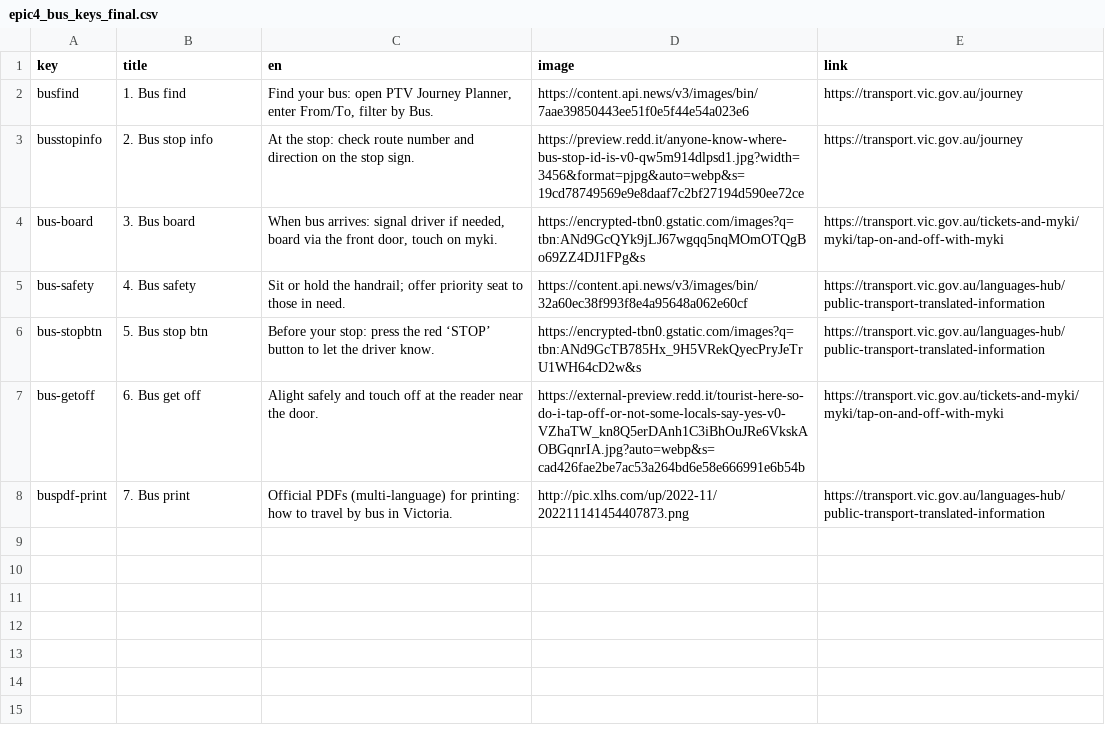
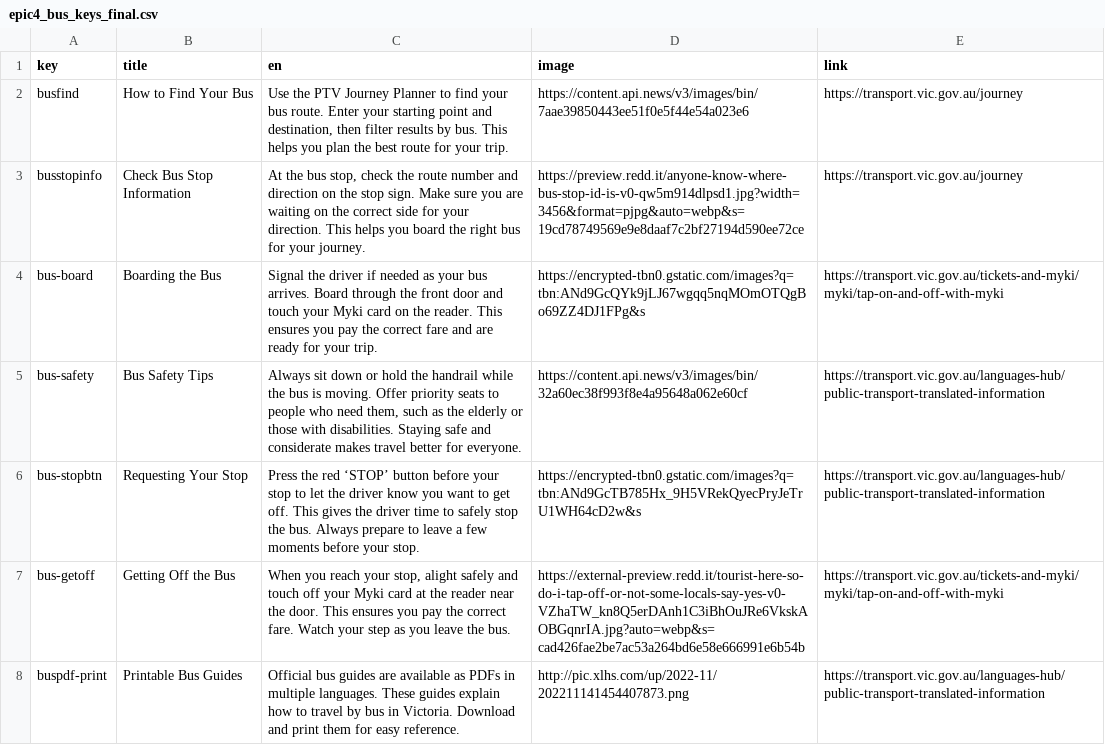
Before and after one commit to bpsghub/FIT5120-project, a CSV file: FrontEnd_FIT5120/public/Learning about Australia/epic4_bus_keys_final.csv, drawn as a sheet.

```diff
--- a/FrontEnd_FIT5120/public/Learning about Australia/epic4_bus_keys_final.csv
+++ b/FrontEnd_FIT5120/public/Learning about Australia/epic4_bus_keys_final.csv
@@ -1,8 +1,8 @@
 key,title,en,image,link
-busfind,1. Bus find,"Find your bus: open PTV Journey Planner, enter From/To, filter by Bus.",https://content.api.news/v3/images/bin/7aae39850443ee51f0e5f44e54a023e6,https://transport.vic.gov.au/journey
-busstopinfo,2. Bus stop info,At the stop: check route number and direction on the stop sign.,https://preview.redd.it/anyone-know-where-bus-stop-id-is-v0-qw5m914dlpsd1.jpg?width=3456&format=pjpg&auto=webp&s=19cd78749569e9e8daaf7c2bf27194d590ee72ce,https://transport.vic.gov.au/journey
-bus-board,3. Bus board,"When bus arrives: signal driver if needed, board via the front door, touch on myki.",https://encrypted-tbn0.gstatic.com/images?q=tbn:ANd9GcQYk9jLJ67wgqq5nqMOmOTQgBo69ZZ4DJ1FPg&s,https://transport.vic.gov.au/tickets-and-myki/myki/tap-on-and-off-with-myki
-bus-safety,4. Bus safety,Sit or hold the handrail; offer priority seat to those in need.,https://content.api.news/v3/images/bin/32a60ec38f993f8e4a95648a062e60cf,https://transport.vic.gov.au/languages-hub/public-transport-translated-information
-bus-stopbtn,5. Bus stop btn,Before your stop: press the red ‘STOP’ button to let the driver know.,https://encrypted-tbn0.gstatic.com/images?q=tbn:ANd9GcTB785Hx_9H5VRekQyecPryJeTrU1WH64cD2w&s,https://transport.vic.gov.au/languages-hub/public-transport-translated-information
-bus-getoff,6. Bus get off,Alight safely and touch off at the reader near the door.,https://external-preview.redd.it/tourist-here-so-do-i-tap-off-or-not-some-locals-say-yes-v0-VZhaTW_kn8Q5erDAnh1C3iBhOuJRe6VkskAOBGqnrIA.jpg?auto=webp&s=cad426fae2be7ac53a264bd6e58e666991e6b54b,https://transport.vic.gov.au/tickets-and-myki/myki/tap-on-and-off-with-myki
-buspdf-print,7. Bus print,Official PDFs (multi‑language) for printing: how to travel by bus in Victoria.,http://pic.xlhs.com/up/2022-11/202211141454407873.png,https://transport.vic.gov.au/languages-hub/public-transport-translated-information
+busfind,How to Find Your Bus,"Use the PTV Journey Planner to find your bus route. Enter your starting point and destination, then filter results by bus. This helps you plan the best route for your trip.",https://content.api.news/v3/images/bin/7aae39850443ee51f0e5f44e54a023e6,https://transport.vic.gov.au/journey
+busstopinfo,Check Bus Stop Information,"At the bus stop, check the route number and direction on the stop sign. Make sure you are waiting on the correct side for your direction. This helps you board the right bus for your journey.",https://preview.redd.it/anyone-know-where-bus-stop-id-is-v0-qw5m914dlpsd1.jpg?width=3456&format=pjpg&auto=webp&s=19cd78749569e9e8daaf7c2bf27194d590ee72ce,https://transport.vic.gov.au/journey
+bus-board,Boarding the Bus,"Signal the driver if needed as your bus arrives. Board through the front door and touch your Myki card on the reader. This ensures you pay the correct fare and are ready for your trip.",https://encrypted-tbn0.gstatic.com/images?q=tbn:ANd9GcQYk9jLJ67wgqq5nqMOmOTQgBo69ZZ4DJ1FPg&s,https://transport.vic.gov.au/tickets-and-myki/myki/tap-on-and-off-with-myki
+bus-safety,Bus Safety Tips,"Always sit down or hold the handrail while the bus is moving. Offer priority seats to people who need them, such as the elderly or those with disabilities. Staying safe and considerate makes travel better for everyone.",https://content.api.news/v3/images/bin/32a60ec38f993f8e4a95648a062e60cf,https://transport.vic.gov.au/languages-hub/public-transport-translated-information
+bus-stopbtn,Requesting Your Stop,"Press the red ‘STOP’ button before your stop to let the driver know you want to get off. This gives the driver time to safely stop the bus. Always prepare to leave a few moments before your stop.",https://encrypted-tbn0.gstatic.com/images?q=tbn:ANd9GcTB785Hx_9H5VRekQyecPryJeTrU1WH64cD2w&s,https://transport.vic.gov.au/languages-hub/public-transport-translated-information
+bus-getoff,Getting Off the Bus,"When you reach your stop, alight safely and touch off your Myki card at the reader near the door. This ensures you pay the correct fare. Watch your step as you leave the bus.",https://external-preview.redd.it/tourist-here-so-do-i-tap-off-or-not-some-locals-say-yes-v0-VZhaTW_kn8Q5erDAnh1C3iBhOuJRe6VkskAOBGqnrIA.jpg?auto=webp&s=cad426fae2be7ac53a264bd6e58e666991e6b54b,https://transport.vic.gov.au/tickets-and-myki/myki/tap-on-and-off-with-myki
+buspdf-print,Printable Bus Guides,"Official bus guides are available as PDFs in multiple languages. These guides explain how to travel by bus in Victoria. Download and print them for easy reference.",http://pic.xlhs.com/up/2022-11/202211141454407873.png,https://transport.vic.gov.au/languages-hub/public-transport-translated-information
```
Also changed, not shown: FrontEnd_FIT5120/public/Learning about Australia/epic4_train_keys_final.csv, FrontEnd_FIT5120/public/Learning about Australia/epic4_tram_keys_final.csv.
